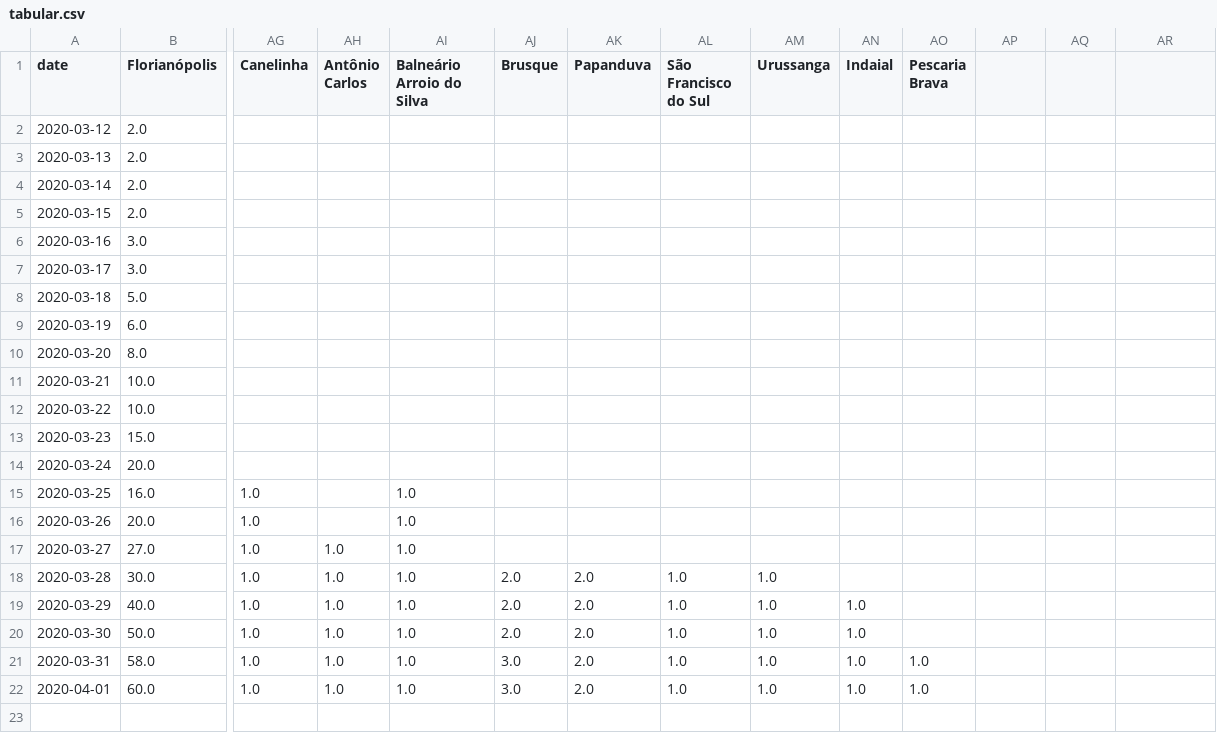
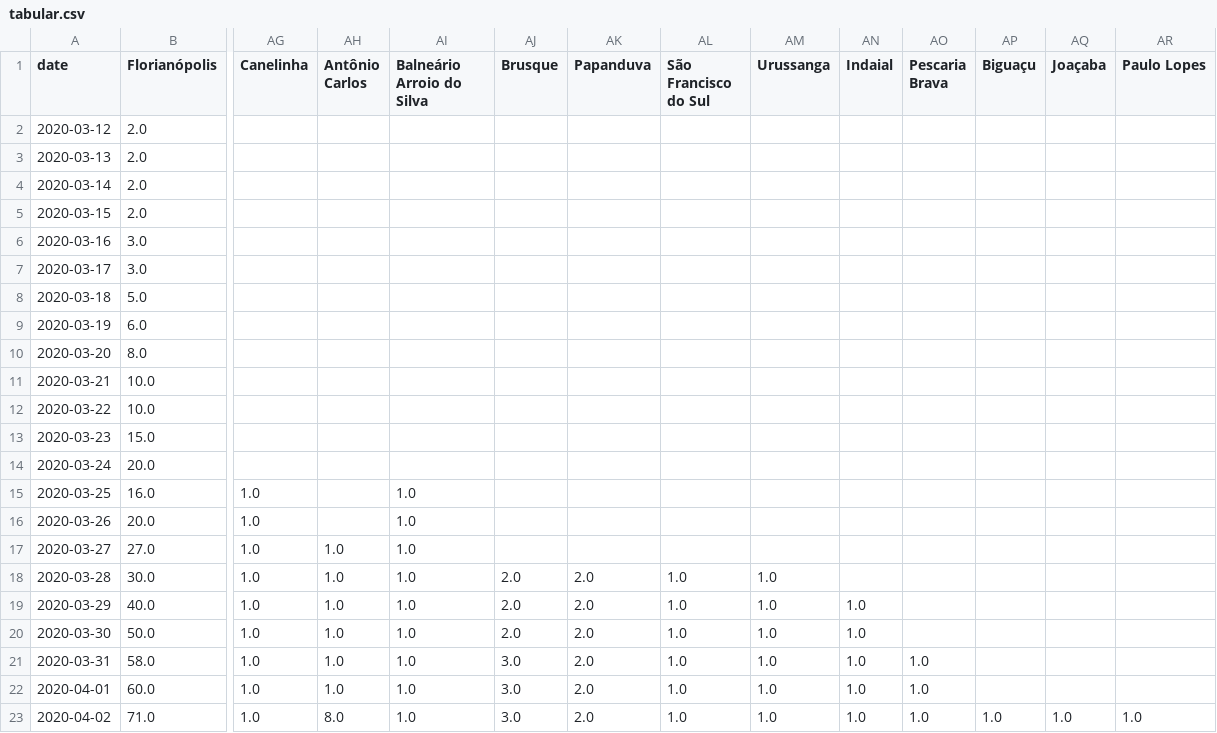
Before and after one commit to zelacerda/covid-19-sc-data, a CSV file: tabular.csv, drawn as a sheet; only a part is shown, gaps mark what is left out; rows hold the shown columns only; the diff names each change by its address in the sheet, - before the commit and + after, or states it on an @@ line.

```diff
--- a/tabular.csv
+++ b/tabular.csv
-AP1: (empty)
+AP1: Biguaçu
-AQ1: (empty)
+AQ1: Joaçaba
-AR1: (empty)
+AR1: Paulo Lopes
+row 23: 2020-04-02 | 71.0 | 1.0 | 8.0 | 1.0 | 3.0 | 2.0 | 1.0 | 1.0 | 1.0 | 1.0 | 1.0 | 1.0 | 1.0
```
Also changed, not shown: dataset.csv, 2 other files.
